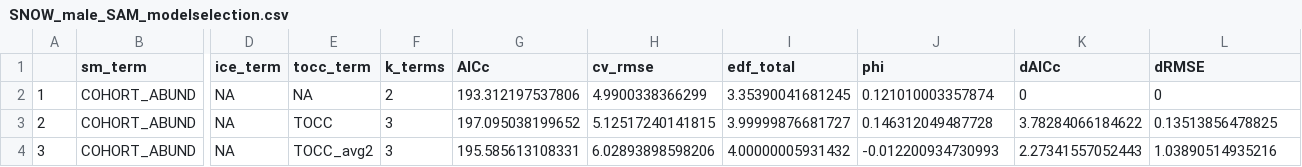
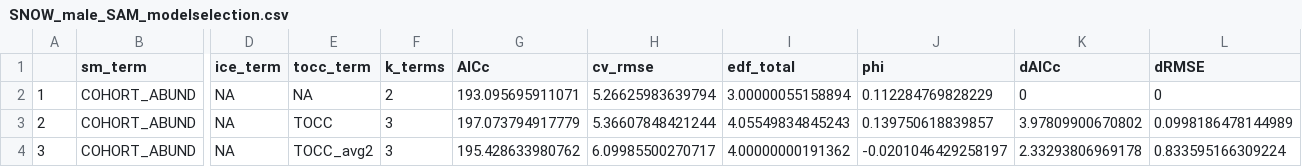
Before and after one commit to eryznar/Opilio.maturity.research, a CSV file: Maturity research/Output/SNOW_male_SAM_modelselection.csv, drawn as a sheet; only a part is shown, gaps mark what is left out; the diff names each change by its address in the sheet, - before the commit and + after, or states it on an @@ line.

```diff
--- a/Maturity research/Output/SNOW_male_SAM_modelselection.csv
+++ b/Maturity research/Output/SNOW_male_SAM_modelselection.csv
-G2 (AICc): 193.312197537806
+G2 (AICc): 193.095695911071
-H2 (cv_rmse): 4.9900338366299
+H2 (cv_rmse): 5.26625983639794
-I2 (edf_total): 3.35390041681245
+I2 (edf_total): 3.00000055158894
-J2 (phi): 0.121010003357874
+J2 (phi): 0.112284769828229
-G3 (AICc): 197.095038199652
+G3 (AICc): 197.073794917779
-H3 (cv_rmse): 5.12517240141815
+H3 (cv_rmse): 5.36607848421244
-I3 (edf_total): 3.99999876681727
+I3 (edf_total): 4.05549834845243
-J3 (phi): 0.146312049487728
+J3 (phi): 0.139750618839857
-K3 (dAICc): 3.78284066184622
+K3 (dAICc): 3.97809900670802
-L3 (dRMSE): 0.13513856478825
+L3 (dRMSE): 0.0998186478144989
-G4 (AICc): 195.585613108331
+G4 (AICc): 195.428633980762
-H4 (cv_rmse): 6.02893898598206
+H4 (cv_rmse): 6.09985500270717
-I4 (edf_total): 4.00000005931432
+I4 (edf_total): 4.00000000191362
-J4 (phi): -0.012200934730993
+J4 (phi): -0.0201046429258197
-K4 (dAICc): 2.27341557052443
+K4 (dAICc): 2.33293806969178
-L4 (dRMSE): 1.03890514935216
+L4 (dRMSE): 0.833595166309224
```
Also changed, not shown: Maturity research/Output/SNOW_female_modeldata.csv, Maturity research/Output/SNOW_male_modeldata.csv, 9 other files.
